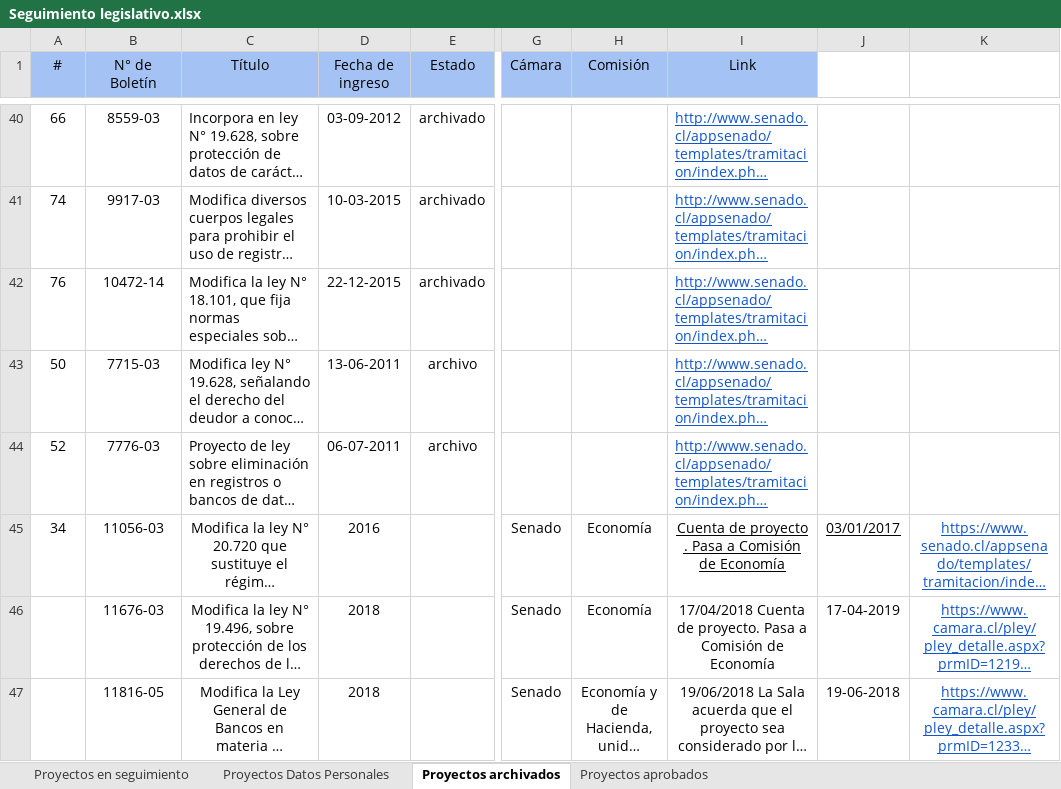
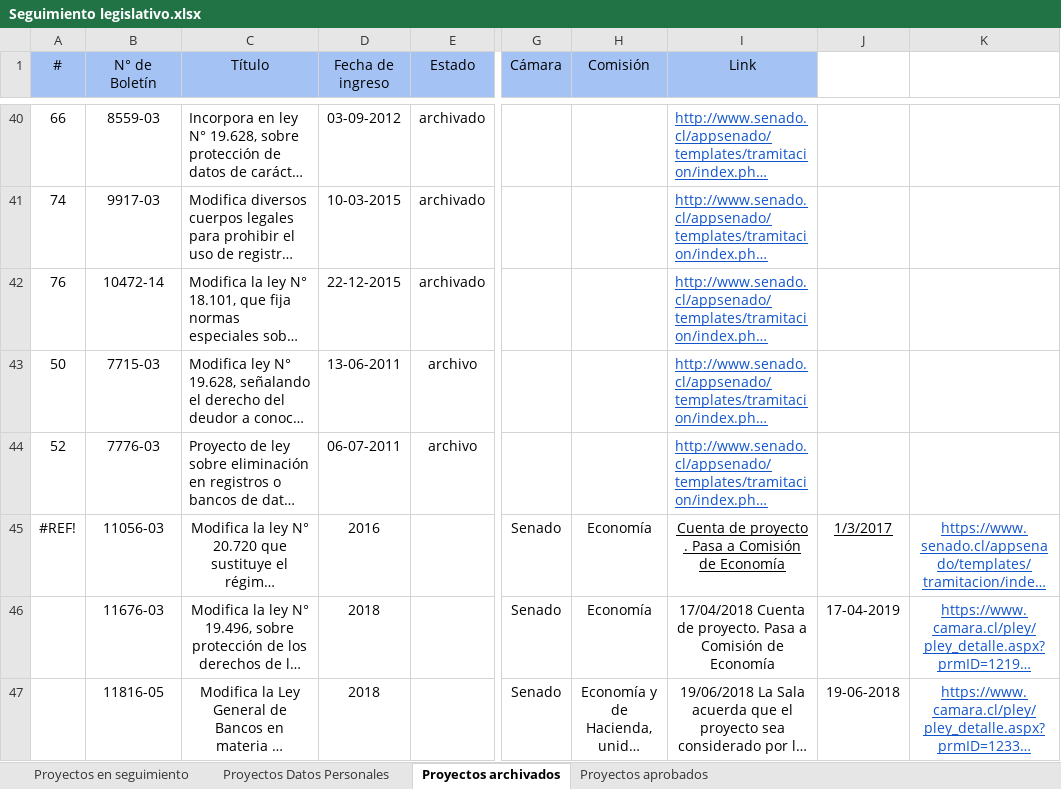
Before and after one commit to Sergio-36/scrappingJurista, an Excel workbook: Main/Seguimiento legislativo.xlsx, sheet Proyectos archivados, drawn as a sheet; only a part is shown, gaps mark what is left out; long unchanged cells end in …; values as stored, in another font and other column widths than the file's, no borders; charts and pictures not drawn; the diff names each change by its address in the sheet, - before the commit and + after, or states it on an @@ line.

```diff
--- a/Main/Seguimiento legislativo.xlsx (sheet Proyectos archivados)
+++ b/Main/Seguimiento legislativo.xlsx (sheet Proyectos archivados)
-A45 (#): 34
+A45 (#): #REF!
-J45: 03/01/2017
+J45: 1/3/2017
```
Also changed, not shown: sheet Proyectos en seguimiento, sheet Proyectos aprobados, charts or pictures, 3 other files.
